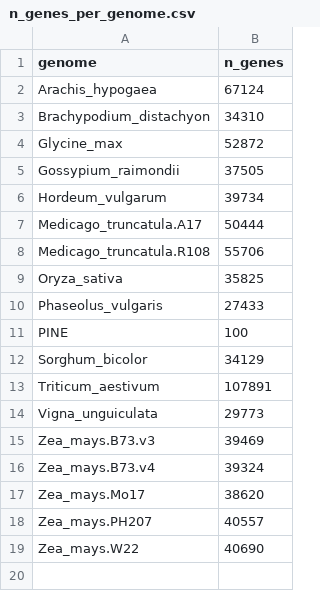
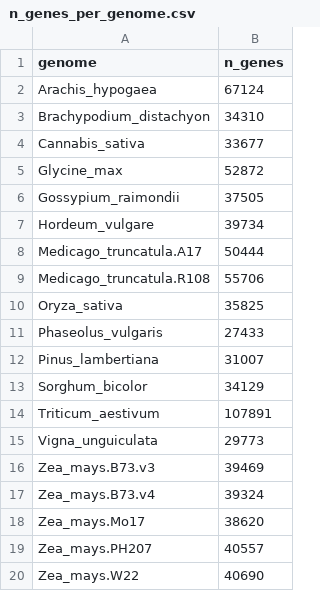
Before and after one commit to LeilaFattel/GOMAP-Paper-2019.1, a CSV file: data/n_genes_per_genome.csv, drawn as a sheet.

```diff
--- a/data/n_genes_per_genome.csv
+++ b/data/n_genes_per_genome.csv
@@ -3,5 +3,6 @@ Arachis_hypogaea,67124
 Brachypodium_distachyon,34310
+Cannabis_sativa,33677
 Glycine_max,52872
 Gossypium_raimondii,37505
-Hordeum_vulgarum,39734
+Hordeum_vulgare,39734
 Medicago_truncatula.A17,50444
@@ -10,3 +11,3 @@ Oryza_sativa,35825
 Phaseolus_vulgaris,27433
-PINE,100
+Pinus_lambertiana,31007
 Sorghum_bicolor,34129
```
Also changed, not shown: analyses/cleanup/results/cleanup_table.csv, analyses/quality/results/quality_table.csv, 6 other files.
